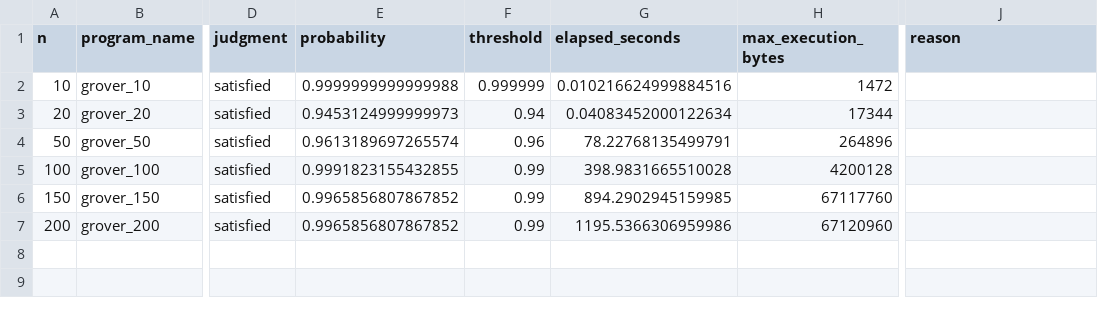
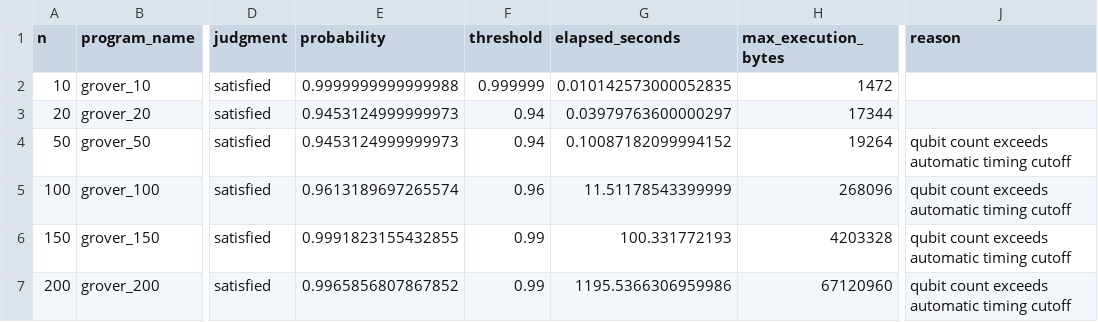
Before and after one commit to TheQuantumProgram/Qmodel, a CSV file: experiment_data/summaries/Grover/grover_summary.csv, drawn as a sheet; only a part is shown, gaps mark what is left out; the diff names each change by its address in the sheet, - before the commit and + after, or states it on an @@ line.

Commit message:
bench: reparameterize Grover family

```diff
--- a/experiment_data/summaries/Grover/grover_summary.csv
+++ b/experiment_data/summaries/Grover/grover_summary.csv
-G2 (elapsed_seconds): 0.010216624999884516
+G2 (elapsed_seconds): 0.010142573000052835
-G3 (elapsed_seconds): 0.04083452000122634
+G3 (elapsed_seconds): 0.03979763600000297
-E4 (probability): 0.9613189697265574
+E4 (probability): 0.9453124999999973
-F4 (threshold): 0.96
+F4 (threshold): 0.94
-G4 (elapsed_seconds): 78.22768135499791
+G4 (elapsed_seconds): 0.10087182099994152
-H4 (max_execution_bytes): 264896
+H4 (max_execution_bytes): 19264
-J4:J7 (reason): (empty)
+J4:J7 (reason): qubit count exceeds automatic timing cutoff
-E5 (probability): 0.9991823155432855
+E5 (probability): 0.9613189697265574
-F5 (threshold): 0.99
+F5 (threshold): 0.96
-G5 (elapsed_seconds): 398.9831665510028
+G5 (elapsed_seconds): 11.51178543399999
-H5 (max_execution_bytes): 4200128
+H5 (max_execution_bytes): 268096
-E6 (probability): 0.9965856807867852
+E6 (probability): 0.9991823155432855
-G6 (elapsed_seconds): 894.2902945159985
+G6 (elapsed_seconds): 100.331772193
-H6 (max_execution_bytes): 67117760
+H6 (max_execution_bytes): 4203328
```
Also changed, not shown: 11 other files.
